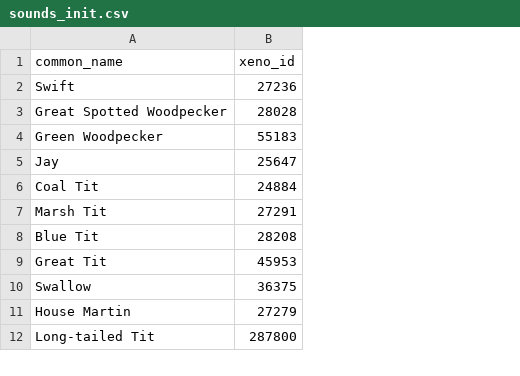
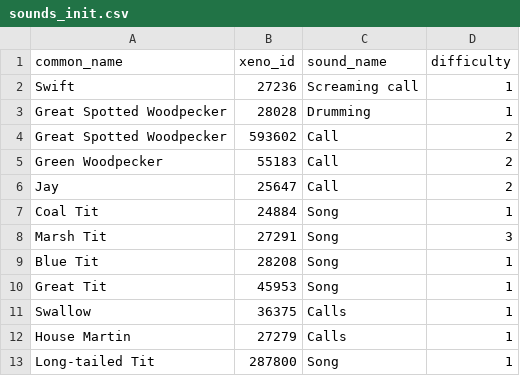
Before and after one commit to charlywhitlow/bird-listener, a CSV file: data/init/sounds_init.csv, drawn as a sheet; only a part is shown; addresses are those after the commit; the diff names each change by its address in the sheet, - before the commit and + after, or states it on an @@ line.

```diff
--- a/data/init/sounds_init.csv
+++ b/data/init/sounds_init.csv
+column C (sound_name), rows 2-3: Screaming call | Drumming; rows 5-13: Call | Call | Song | Song | Song | Song | Calls | Calls | Song
+column D (difficulty), rows 2-3: 1 | 1; rows 5-13: 2 | 2 | 1 | 3 | 1 | 1 | 1 | 1 | 1
+row 4: Great Spotted Woodpecker | 593602 | Call | 2
```
Also changed, not shown: data/init/images_init.csv.
